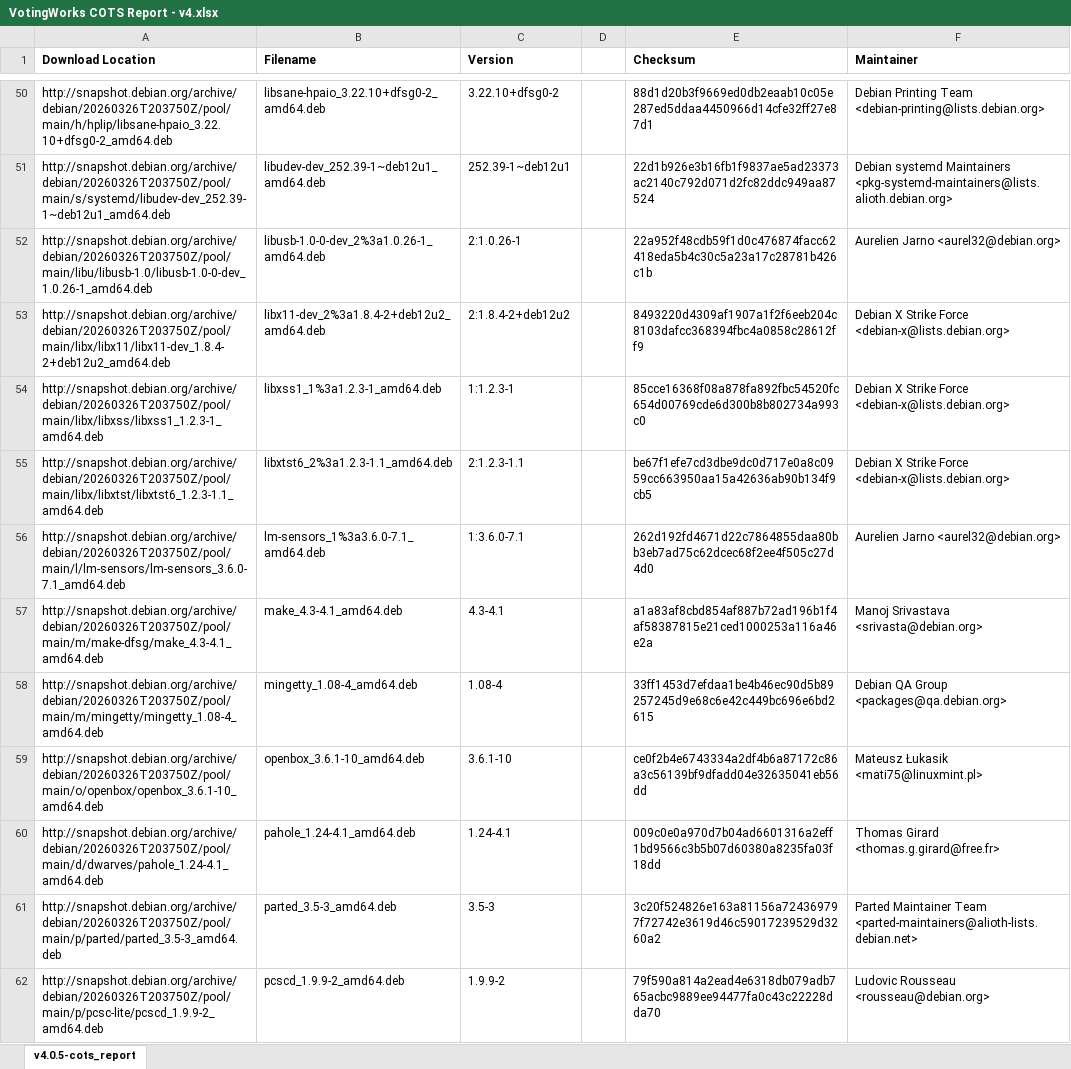
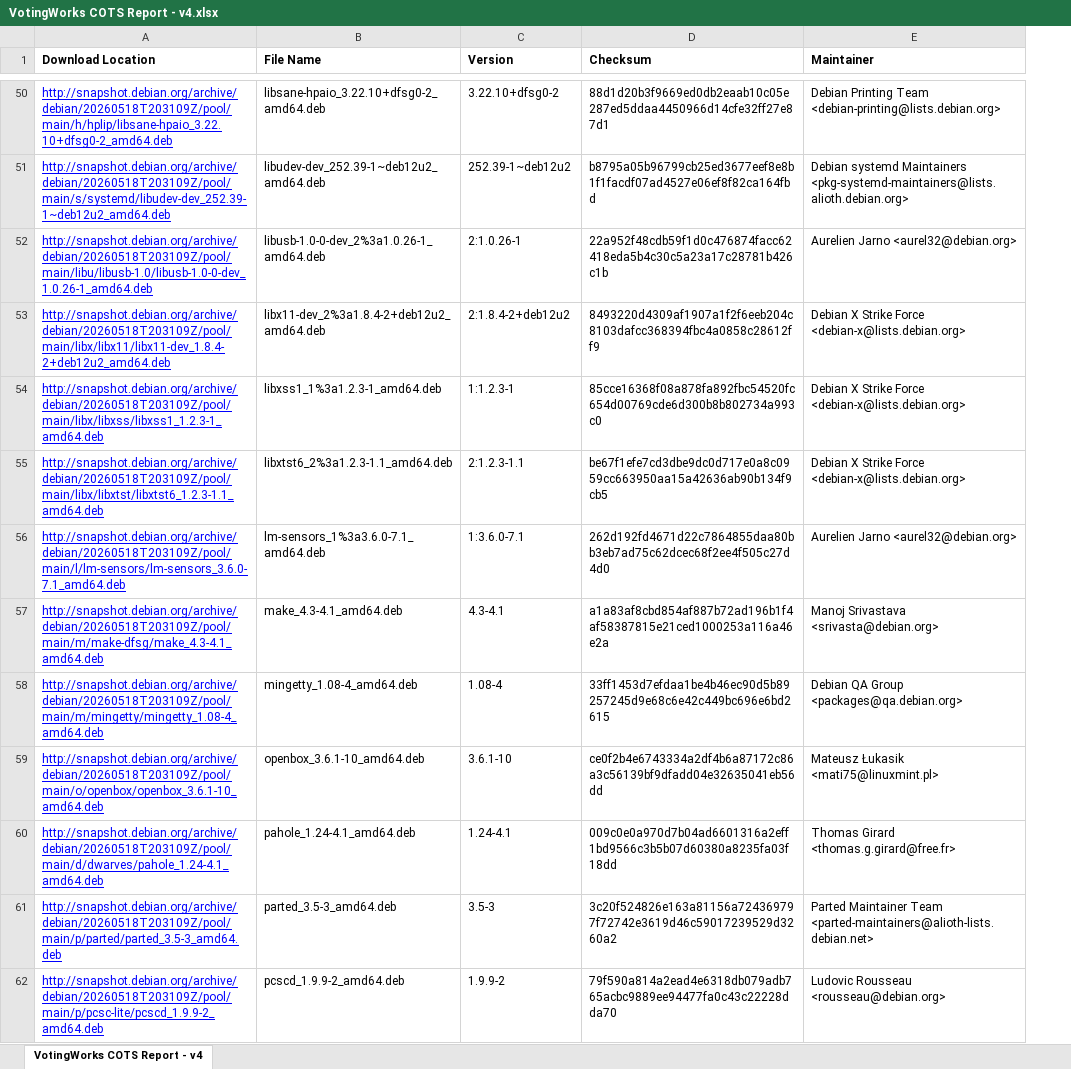
Before and after one commit to votingworks/docs-vxsuite-v4, an Excel workbook: software-docs/cots-software/VotingWorks COTS Report - v4.xlsx, sheet VotingWorks COTS Report - v4, drawn as a sheet; only a part is shown, gaps mark what is left out; values as stored, in another font and other column widths than the file's, no borders; charts and pictures not drawn; removed rows and columns are numbered as before the commit, all else as after; the diff covers the shown part only; the diff names each change by its address in the sheet, - before the commit and + after, or states it on an @@ line.

Commit message:
Update COTS report for v4.0.6 (#66)

```diff
--- a/software-docs/cots-software/VotingWorks COTS Report - v4.xlsx (sheet VotingWorks COTS Report - v4)
+++ b/software-docs/cots-software/VotingWorks COTS Report - v4.xlsx (sheet VotingWorks COTS Report - v4)
-sheet tab: v4.0.5-cots_report
+sheet tab: VotingWorks COTS Report - v4
-column D, empty
-B1: Filename
+B1: File Name
@@ A50:A62 underline: off → on, text colour: black → #0000FF @@
-A50 (Download Location): http://snapshot.debian.org/archive/debian/20260326T203750Z/pool/main/h/hplip/libsane-hpaio_3.22.10+dfsg0-2_amd64.deb
+A50 (Download Location): http://snapshot.debian.org/archive/debian/20260518T203109Z/pool/main/h/hplip/libsane-hpaio_3.22.10+dfsg0-2_amd64.deb
-A51 (Download Location): http://snapshot.debian.org/archive/debian/20260326T203750Z/pool/main/s/systemd/libudev-dev_252.39-1~deb12u1_amd64.deb
+A51 (Download Location): http://snapshot.debian.org/archive/debian/20260518T203109Z/pool/main/s/systemd/libudev-dev_252.39-1~deb12u2_amd64.deb
-B51 (File Name): libudev-dev_252.39-1~deb12u1_amd64.deb
+B51 (File Name): libudev-dev_252.39-1~deb12u2_amd64.deb
-C51 (Version): 252.39-1~deb12u1
+C51 (Version): 252.39-1~deb12u2
-D51 (Checksum): 22d1b926e3b16fb1f9837ae5ad23373ac2140c792d071d2fc82ddc949aa87524
+D51 (Checksum): b8795a05b96799cb25ed3677eef8e8b1f1facdf07ad4527e06ef8f82ca164fbd
-A52 (Download Location): http://snapshot.debian.org/archive/debian/20260326T203750Z/pool/main/libu/libusb-1.0/libusb-1.0-0-dev_1.0.26-1_amd64.deb
+A52 (Download Location): http://snapshot.debian.org/archive/debian/20260518T203109Z/pool/main/libu/libusb-1.0/libusb-1.0-0-dev_1.0.26-1_amd64.deb
-A53 (Download Location): http://snapshot.debian.org/archive/debian/20260326T203750Z/pool/main/libx/libx11/libx11-dev_1.8.4-2+deb12u2_amd64.deb
+A53 (Download Location): http://snapshot.debian.org/archive/debian/20260518T203109Z/pool/main/libx/libx11/libx11-dev_1.8.4-2+deb12u2_amd64.deb
-A54 (Download Location): http://snapshot.debian.org/archive/debian/20260326T203750Z/pool/main/libx/libxss/libxss1_1.2.3-1_amd64.deb
+A54 (Download Location): http://snapshot.debian.org/archive/debian/20260518T203109Z/pool/main/libx/libxss/libxss1_1.2.3-1_amd64.deb
-A55 (Download Location): http://snapshot.debian.org/archive/debian/20260326T203750Z/pool/main/libx/libxtst/libxtst6_1.2.3-1.1_amd64.deb
+A55 (Download Location): http://snapshot.debian.org/archive/debian/20260518T203109Z/pool/main/libx/libxtst/libxtst6_1.2.3-1.1_amd64.deb
-A56 (Download Location): http://snapshot.debian.org/archive/debian/20260326T203750Z/pool/main/l/lm-sensors/lm-sensors_3.6.0-7.1_amd64.deb
+A56 (Download Location): http://snapshot.debian.org/archive/debian/20260518T203109Z/pool/main/l/lm-sensors/lm-sensors_3.6.0-7.1_amd64.deb
-A57 (Download Location): http://snapshot.debian.org/archive/debian/20260326T203750Z/pool/main/m/make-dfsg/make_4.3-4.1_amd64.deb
+A57 (Download Location): http://snapshot.debian.org/archive/debian/20260518T203109Z/pool/main/m/make-dfsg/make_4.3-4.1_amd64.deb
-A58 (Download Location): http://snapshot.debian.org/archive/debian/20260326T203750Z/pool/main/m/mingetty/mingetty_1.08-4_amd64.deb
+A58 (Download Location): http://snapshot.debian.org/archive/debian/20260518T203109Z/pool/main/m/mingetty/mingetty_1.08-4_amd64.deb
-A59 (Download Location): http://snapshot.debian.org/archive/debian/20260326T203750Z/pool/main/o/openbox/openbox_3.6.1-10_amd64.deb
+A59 (Download Location): http://snapshot.debian.org/archive/debian/20260518T203109Z/pool/main/o/openbox/openbox_3.6.1-10_amd64.deb
-A60 (Download Location): http://snapshot.debian.org/archive/debian/20260326T203750Z/pool/main/d/dwarves/pahole_1.24-4.1_amd64.deb
+A60 (Download Location): http://snapshot.debian.org/archive/debian/20260518T203109Z/pool/main/d/dwarves/pahole_1.24-4.1_amd64.deb
-A61 (Download Location): http://snapshot.debian.org/archive/debian/20260326T203750Z/pool/main/p/parted/parted_3.5-3_amd64.deb
+A61 (Download Location): http://snapshot.debian.org/archive/debian/20260518T203109Z/pool/main/p/parted/parted_3.5-3_amd64.deb
-A62 (Download Location): http://snapshot.debian.org/archive/debian/20260326T203750Z/pool/main/p/pcsc-lite/pcscd_1.9.9-2_amd64.deb
+A62 (Download Location): http://snapshot.debian.org/archive/debian/20260518T203109Z/pool/main/p/pcsc-lite/pcscd_1.9.9-2_amd64.deb
```
Also changed, not shown: 122 edited cells and cell formats elsewhere in this sheet, charts or pictures, 2 other files.
